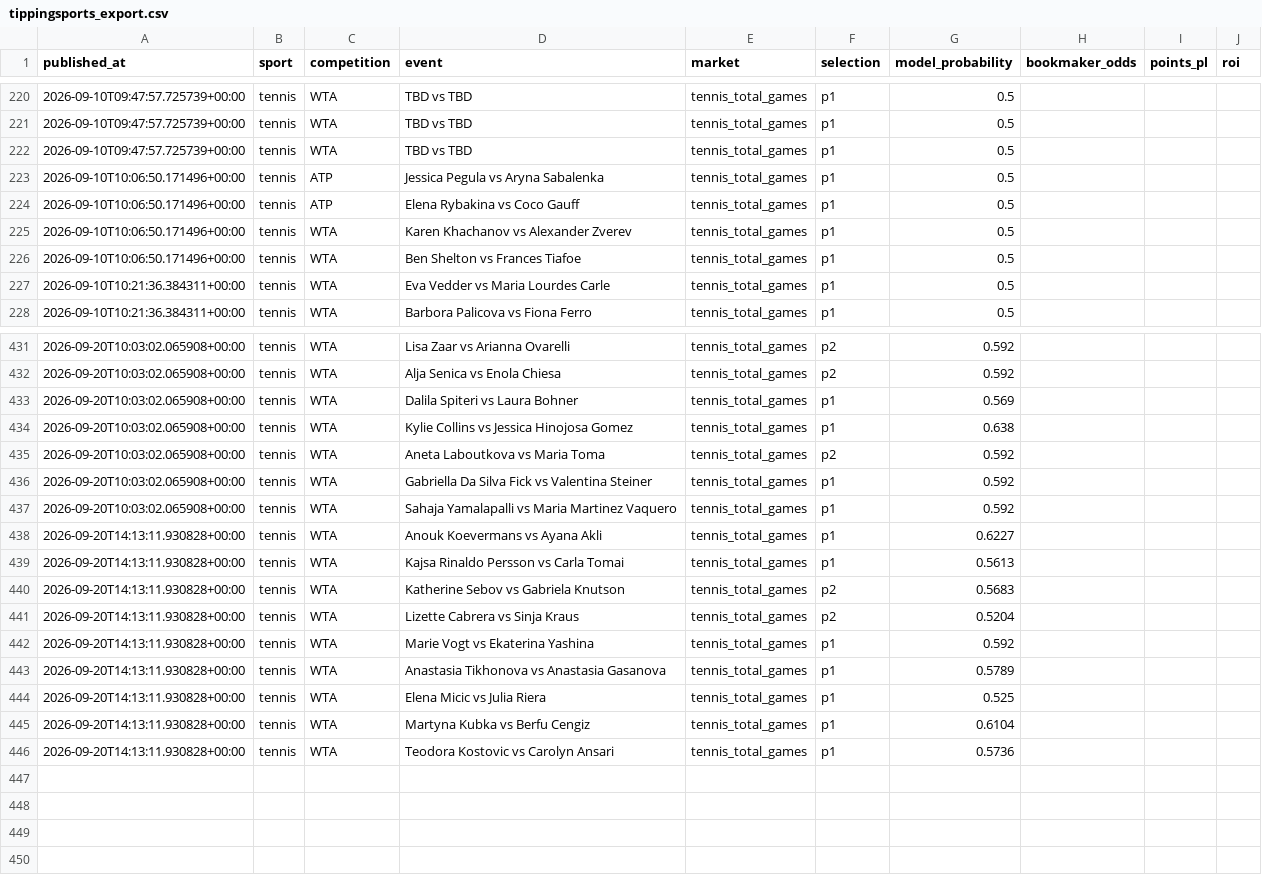
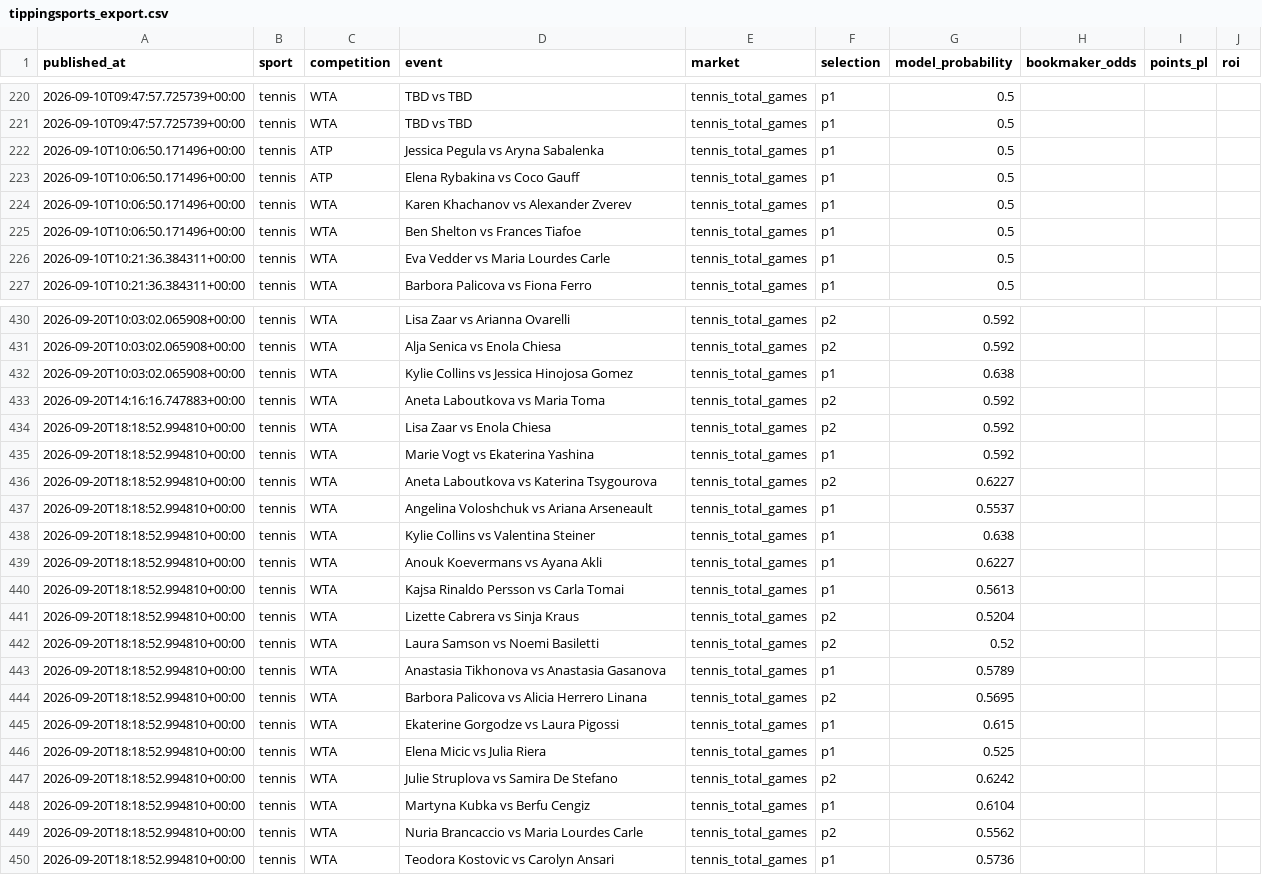
Before and after one commit to topboyasian-stack/match-signal, a CSV file: data/tippingsports_export.csv, drawn as a sheet; only a part is shown, gaps mark what is left out.

```diff
--- a/data/tippingsports_export.csv
+++ b/data/tippingsports_export.csv
@@ -221,3 +221,2 @@ published_at,sport,competition,event,market,selection,model_probability,bookmake
 2026-09-10T09:47:57.725739+00:00,tennis,WTA,TBD vs TBD,tennis_total_games,p1,0.5,,,
-2026-09-10T09:47:57.725739+00:00,tennis,WTA,TBD vs TBD,tennis_total_games,p1,0.5,,,
 2026-09-10T10:06:50.171496+00:00,tennis,ATP,Jessica Pegula vs Aryna Sabalenka,tennis_total_games,p1,0.5,,,
@@ -432,15 +431,20 @@ published_at,sport,competition,event,market,selection,model_probability,bookmake
 2026-09-20T10:03:02.065908+00:00,tennis,WTA,Alja Senica vs Enola Chiesa,tennis_total_games,p2,0.592,,,
-2026-09-20T10:03:02.065908+00:00,tennis,WTA,Dalila Spiteri vs Laura Bohner,tennis_total_games,p1,0.569,,,
 2026-09-20T10:03:02.065908+00:00,tennis,WTA,Kylie Collins vs Jessica Hinojosa Gomez,tennis_total_games,p1,0.638,,,
-2026-09-20T10:03:02.065908+00:00,tennis,WTA,Aneta Laboutkova vs Maria Toma,tennis_total_games,p2,0.592,,,
-2026-09-20T10:03:02.065908+00:00,tennis,WTA,Gabriella Da Silva Fick vs Valentina Steiner,tennis_total_games,p1,0.592,,,
-2026-09-20T10:03:02.065908+00:00,tennis,WTA,Sahaja Yamalapalli vs Maria Martinez Vaquero,tennis_total_games,p1,0.592,,,
-2026-09-20T14:13:11.930828+00:00,tennis,WTA,Anouk Koevermans vs Ayana Akli,tennis_total_games,p1,0.6227,,,
-2026-09-20T14:13:11.930828+00:00,tennis,WTA,Kajsa Rinaldo Persson vs Carla Tomai,tennis_total_games,p1,0.5613,,,
-2026-09-20T14:13:11.930828+00:00,tennis,WTA,Katherine Sebov vs Gabriela Knutson,tennis_total_games,p2,0.5683,,,
-2026-09-20T14:13:11.930828+00:00,tennis,WTA,Lizette Cabrera vs Sinja Kraus,tennis_total_games,p2,0.5204,,,
-2026-09-20T14:13:11.930828+00:00,tennis,WTA,Marie Vogt vs Ekaterina Yashina,tennis_total_games,p1,0.592,,,
-2026-09-20T14:13:11.930828+00:00,tennis,WTA,Anastasia Tikhonova vs Anastasia Gasanova,tennis_total_games,p1,0.5789,,,
-2026-09-20T14:13:11.930828+00:00,tennis,WTA,Elena Micic vs Julia Riera,tennis_total_games,p1,0.525,,,
-2026-09-20T14:13:11.930828+00:00,tennis,WTA,Martyna Kubka vs Berfu Cengiz,tennis_total_games,p1,0.6104,,,
-2026-09-20T14:13:11.930828+00:00,tennis,WTA,Teodora Kostovic vs Carolyn Ansari,tennis_total_games,p1,0.5736,,,
+2026-09-20T14:16:16.747883+00:00,tennis,WTA,Aneta Laboutkova vs Maria Toma,tennis_total_games,p2,0.592,,,
+2026-09-20T18:18:52.994810+00:00,tennis,WTA,Lisa Zaar vs Enola Chiesa,tennis_total_games,p2,0.592,,,
+2026-09-20T18:18:52.994810+00:00,tennis,WTA,Marie Vogt vs Ekaterina Yashina,tennis_total_games,p1,0.592,,,
+2026-09-20T18:18:52.994810+00:00,tennis,WTA,Aneta Laboutkova vs Katerina Tsygourova,tennis_total_games,p2,0.6227,,,
+2026-09-20T18:18:52.994810+00:00,tennis,WTA,Angelina Voloshchuk vs Ariana Arseneault,tennis_total_games,p1,0.5537,,,
+2026-09-20T18:18:52.994810+00:00,tennis,WTA,Kylie Collins vs Valentina Steiner,tennis_total_games,p1,0.638,,,
+2026-09-20T18:18:52.994810+00:00,tennis,WTA,Anouk Koevermans vs Ayana Akli,tennis_total_games,p1,0.6227,,,
+2026-09-20T18:18:52.994810+00:00,tennis,WTA,Kajsa Rinaldo Persson vs Carla Tomai,tennis_total_games,p1,0.5613,,,
+2026-09-20T18:18:52.994810+00:00,tennis,WTA,Lizette Cabrera vs Sinja Kraus,tennis_total_games,p2,0.5204,,,
+2026-09-20T18:18:52.994810+00:00,tennis,WTA,Laura Samson vs Noemi Basiletti,tennis_total_games,p2,0.52,,,
+2026-09-20T18:18:52.994810+00:00,tennis,WTA,Anastasia Tikhonova vs Anastasia Gasanova,tennis_total_games,p1,0.5789,,,
+2026-09-20T18:18:52.994810+00:00,tennis,WTA,Barbora Palicova vs Alicia Herrero Linana,tennis_total_games,p2,0.5695,,,
+2026-09-20T18:18:52.994810+00:00,tennis,WTA,Ekaterine Gorgodze vs Laura Pigossi,tennis_total_games,p1,0.615,,,
+2026-09-20T18:18:52.994810+00:00,tennis,WTA,Elena Micic vs Julia Riera,tennis_total_games,p1,0.525,,,
+2026-09-20T18:18:52.994810+00:00,tennis,WTA,Julie Struplova vs Samira De Stefano,tennis_total_games,p2,0.6242,,,
+2026-09-20T18:18:52.994810+00:00,tennis,WTA,Martyna Kubka vs Berfu Cengiz,tennis_total_games,p1,0.6104,,,
+2026-09-20T18:18:52.994810+00:00,tennis,WTA,Nuria Brancaccio vs Maria Lourdes Carle,tennis_total_games,p2,0.5562,,,
+2026-09-20T18:18:52.994810+00:00,tennis,WTA,Teodora Kostovic vs Carolyn Ansari,tennis_total_games,p1,0.5736,,,
```
Also changed, not shown: 3 other files.
